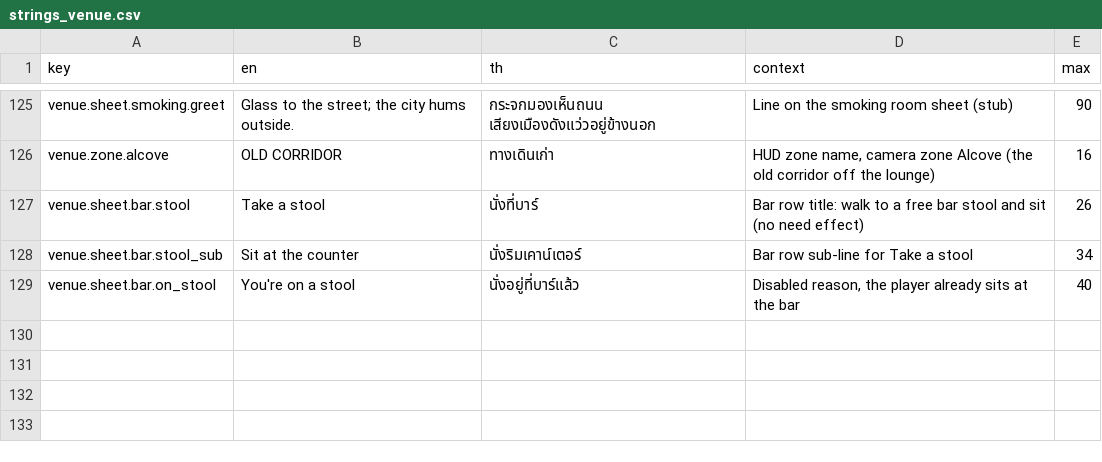
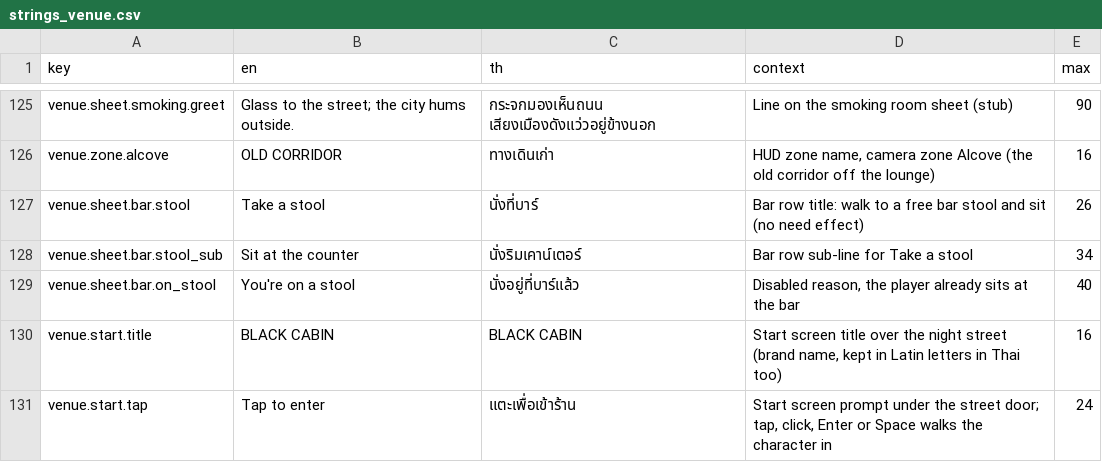
Before and after one commit to Talos91/bc-tamagotchi, a CSV file: game/i18n/strings_venue.csv, drawn as a sheet; only a part is shown, gaps mark what is left out; the diff names each change by its address in the sheet, - before the commit and + after, or states it on an @@ line.

```diff
--- a/game/i18n/strings_venue.csv
+++ b/game/i18n/strings_venue.csv
+row 130: venue.start.title | BLACK CABIN | BLACK CABIN | Start screen title over the night street (brand name, kept in Latin letters in Thai too) | 16
+row 131: venue.start.tap | Tap to enter | แตะเพื่อเข้าร้าน | Start screen prompt under the street door; tap, click, Enter or Space walks the character in | 24
```
Also changed, not shown: 12 other files.
